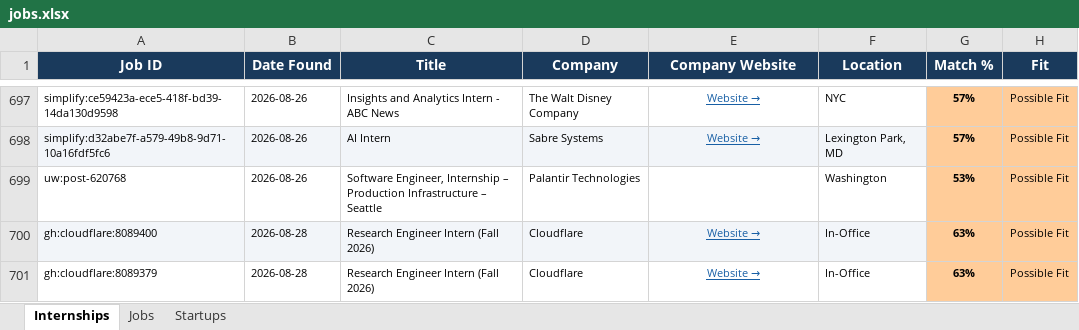
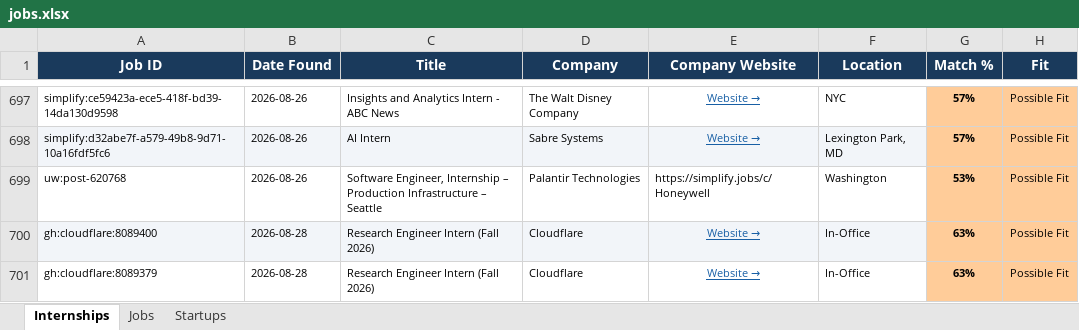
Before and after one commit to gvignesh286/26Jobs, an Excel workbook: jobs.xlsx, sheet Internships, drawn as a sheet; only a part is shown, gaps mark what is left out; values as stored, in another font and other column widths than the file's, no borders; the diff covers the shown part only; the diff names each change by its address in the sheet, - before the commit and + after, or states it on an @@ line.

```diff
--- a/jobs.xlsx (sheet Internships)
+++ b/jobs.xlsx (sheet Internships)
-E699 (Company Website): (empty)
+E699 (Company Website): https://simplify.jobs/c/Honeywell
```
Also changed, not shown: 34 added rows elsewhere in this sheet.
